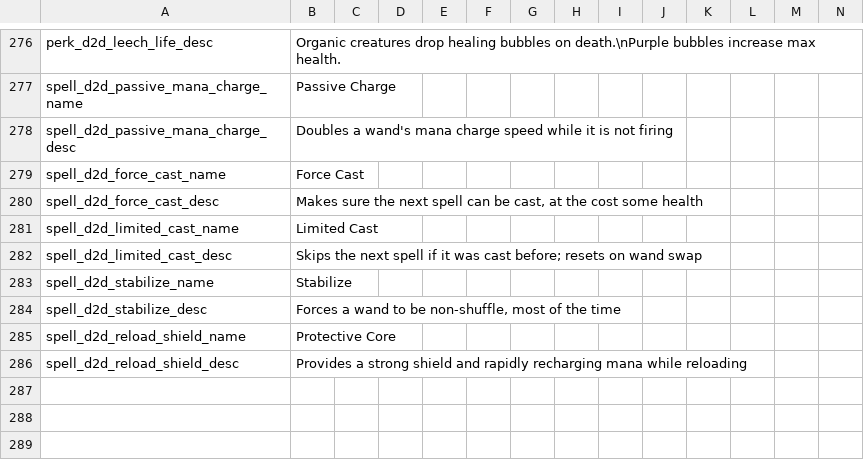
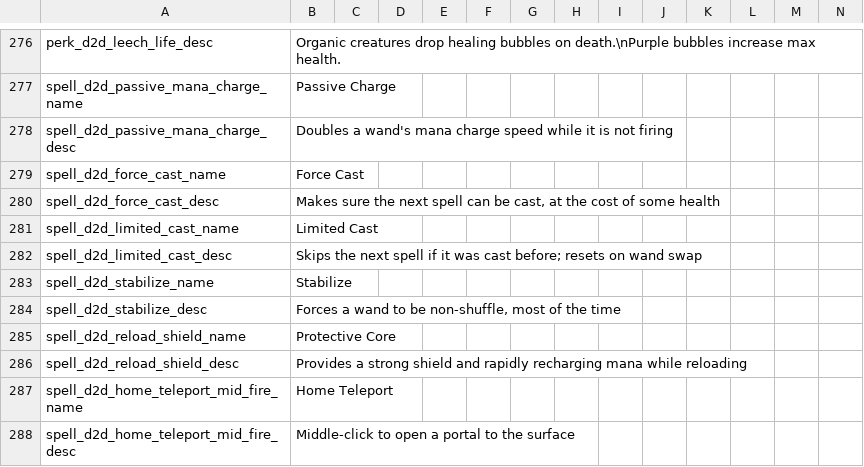
Before and after one commit to meyergames/noita-mod-d2d-content-pack, a CSV file: translations.csv, drawn as a sheet; only a part is shown, gaps mark what is left out; rows hold the shown columns only; the diff names each change by its address in the sheet, - before the commit and + after, or states it on an @@ line.

Commit message:
add Home Teleport

```diff
--- a/translations.csv
+++ b/translations.csv
-B280: …the cost some health
+B280: …the cost of some health
+row 287: spell_d2d_home_teleport_mid_fire_name | Home Teleport
+row 288: spell_d2d_home_teleport_mid_fire_desc | Middle-click to open a portal to the surface
```
Also changed, not shown: 8 other files.
